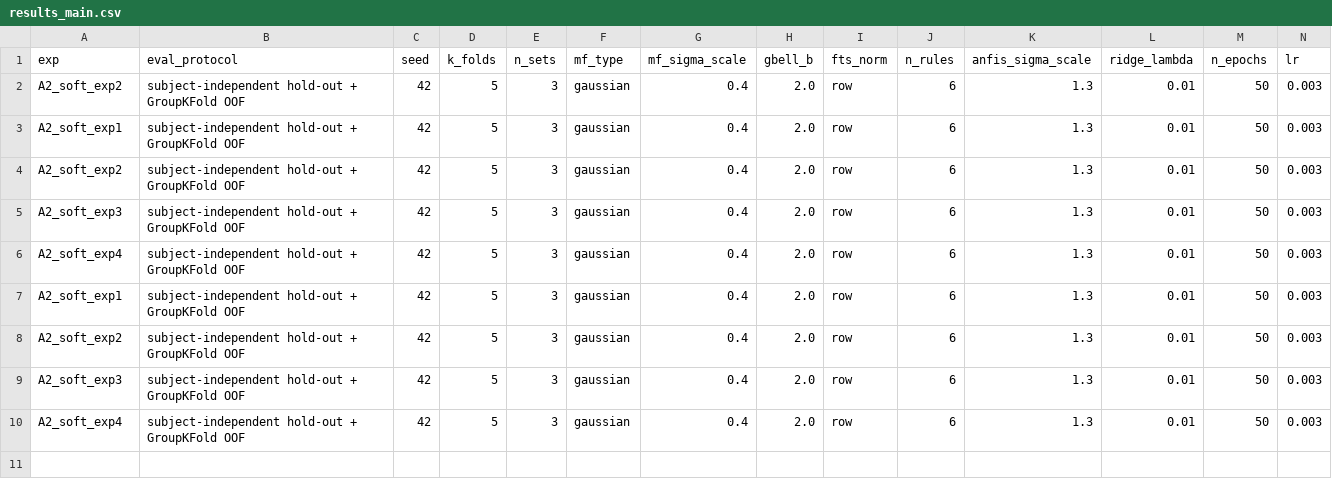
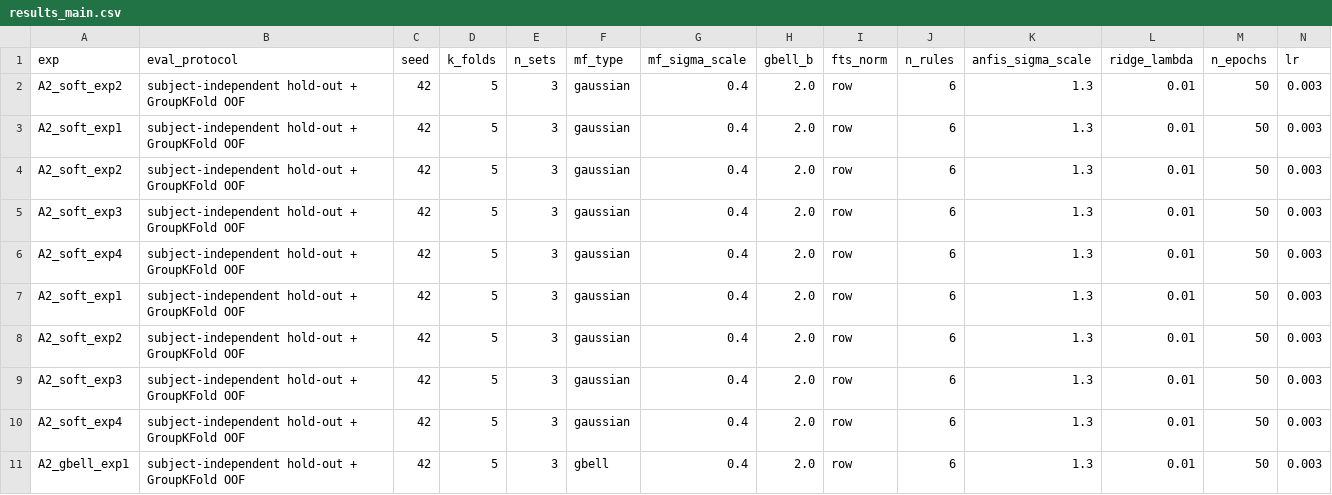
Before and after one commit to armyashe/fuzzy-bayesian-cognitive-load, a CSV file: fts-anfis-bns-final/results_main.csv, drawn as a sheet; only a part is shown; rows hold the shown columns only; the diff names each change by its address in the sheet, - before the commit and + after, or states it on an @@ line.

Commit message:
feat: add a2-gbell to test

```diff
--- a/fts-anfis-bns-final/results_main.csv
+++ b/fts-anfis-bns-final/results_main.csv
+row 11: A2_gbell_exp1 | subject-independent hold-out + GroupKFold OOF | 42 | 5 | 3 | gbell | 0.4 | 2.0 | row | 6 | 1.3 | 0.01 | 50 | 0.003
```
Also changed, not shown: 6 other files.
